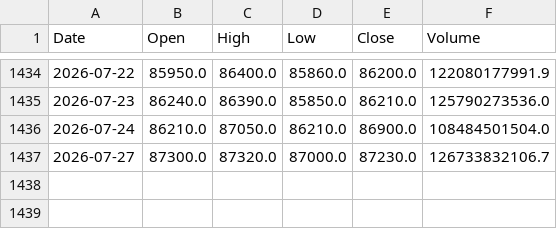
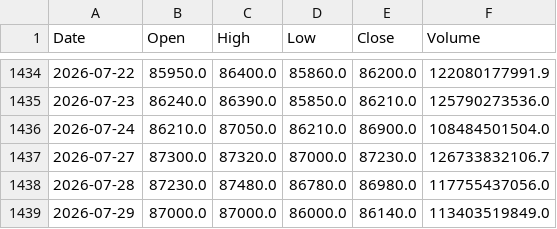
Before and after one commit to sebams81/analisis-tecnico-arg, a CSV file: data_raw/csv/AL30_BA.csv, drawn as a sheet; only a part is shown, gaps mark what is left out; the diff names each change by its address in the sheet, - before the commit and + after, or states it on an @@ line.

```diff
--- a/data_raw/csv/AL30_BA.csv
+++ b/data_raw/csv/AL30_BA.csv
+row 1438: 2026-07-28 | 87230.0 | 87480.0 | 86780.0 | 86980.0 | 117755437056.0
+row 1439: 2026-07-29 | 87000.0 | 87000.0 | 86000.0 | 86140.0 | 113403519849.0
```
Also changed, not shown: data_raw/csv/BBAR_BA.csv, data_raw/csv/BMA_BA.csv, 42 other files.
